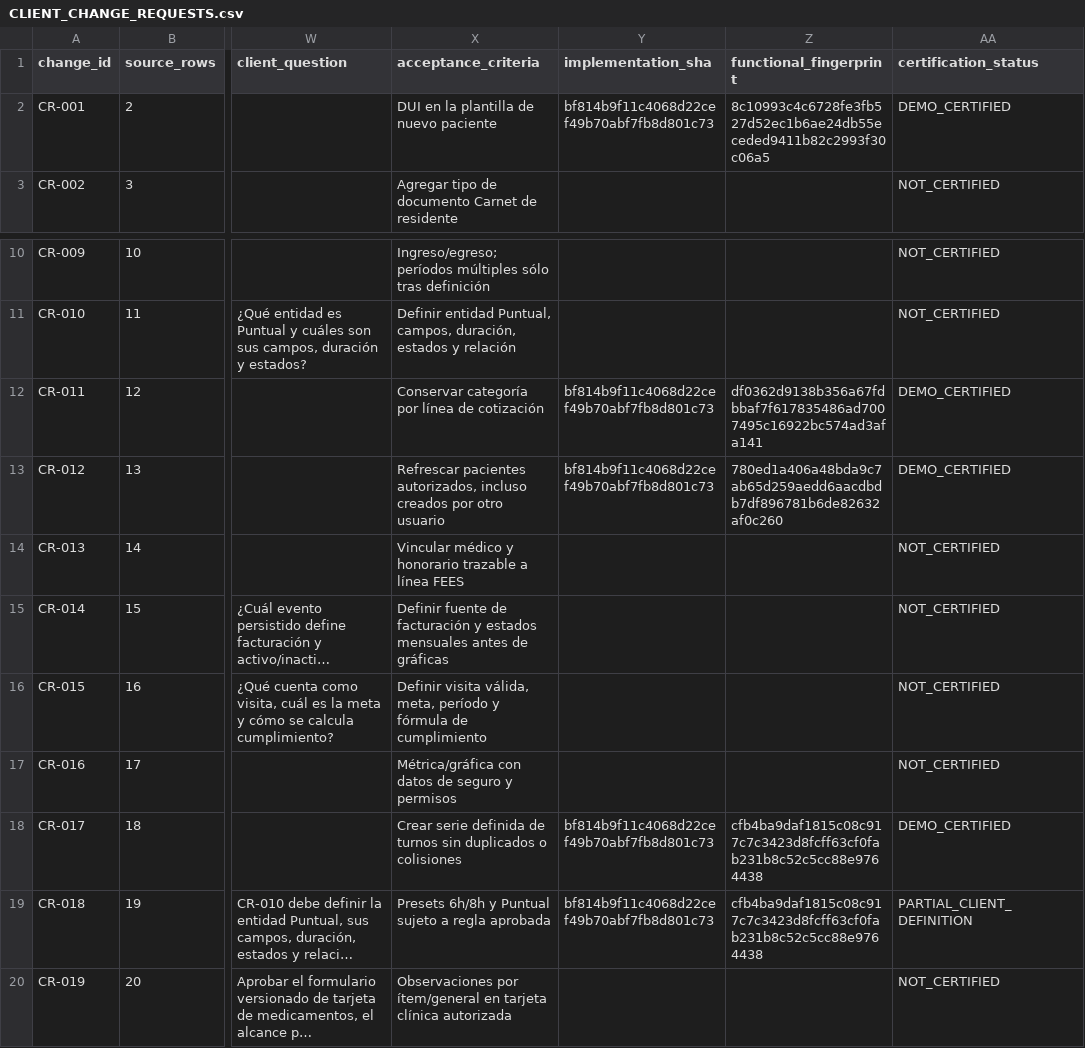
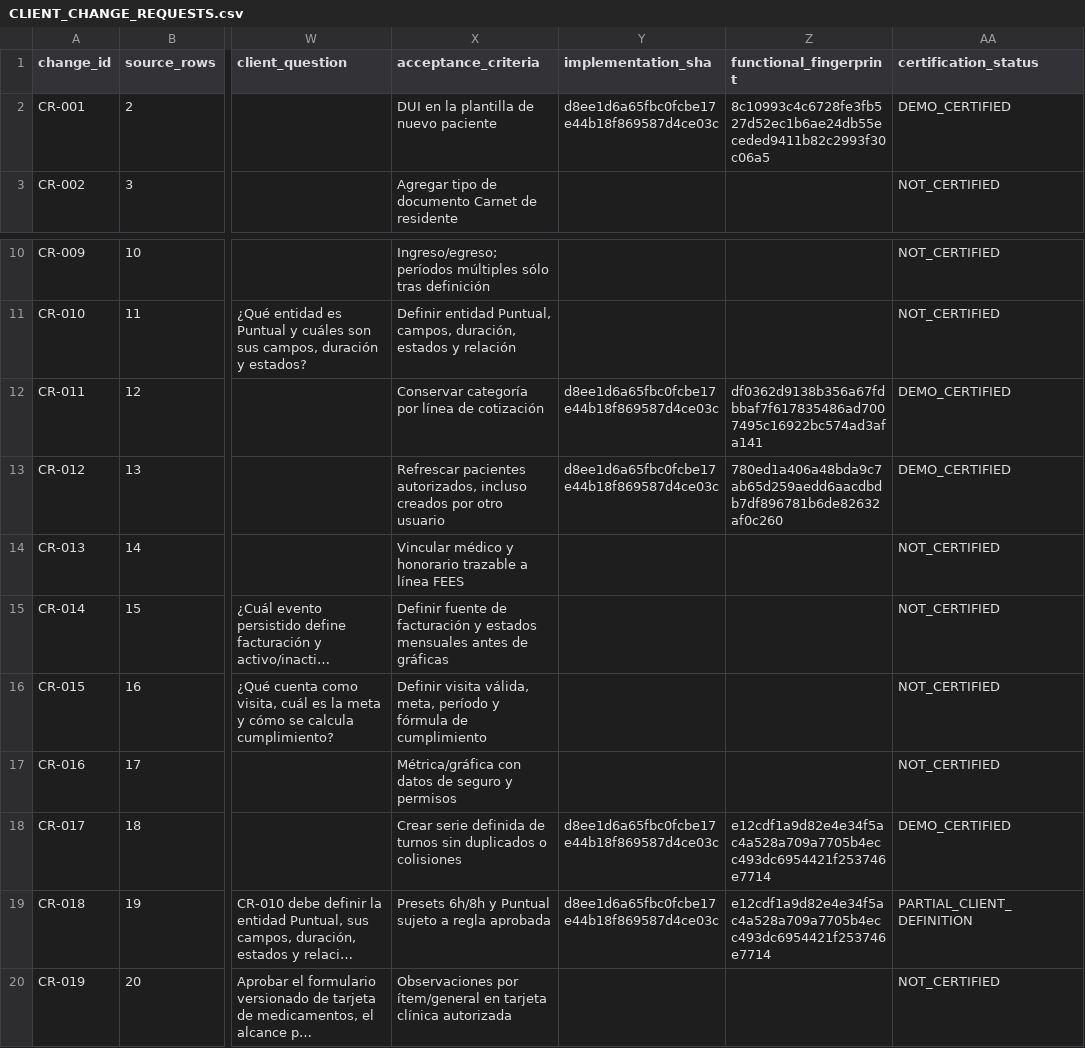
Before and after one commit to CLinqui7/analiza-en-casa, a CSV file: docs/qa/CLIENT_CHANGE_REQUESTS.csv, drawn as a sheet; only a part is shown, gaps mark what is left out; long unchanged cells end in …; the diff names each change by its address in the sheet, - before the commit and + after, or states it on an @@ line.

```diff
--- a/docs/qa/CLIENT_CHANGE_REQUESTS.csv
+++ b/docs/qa/CLIENT_CHANGE_REQUESTS.csv
-Y2 (implementation_sha): bf814b9f11c4068d22cef49b70abf7fb8d801c73
+Y2 (implementation_sha): d8ee1d6a65fbc0fcbe17e44b18f869587d4ce03c
-Y12:Y13 (implementation_sha): bf814b9f11c4068d22cef49b70abf7fb8d801c73
+Y12:Y13 (implementation_sha): d8ee1d6a65fbc0fcbe17e44b18f869587d4ce03c
-Y18:Y19 (implementation_sha): bf814b9f11c4068d22cef49b70abf7fb8d801c73
+Y18:Y19 (implementation_sha): d8ee1d6a65fbc0fcbe17e44b18f869587d4ce03c
-Z18:Z19 (functional_fingerprint): cfb4ba9daf1815c08c917c7c3423d8fcff63cf0fab231b8c52c5cc88e9764438
+Z18:Z19 (functional_fingerprint): e12cdf1a9d82e4e34f5ac4a528a709a7705b4ecc493dc6954421f253746e7714
```
Also changed, not shown: docs/qa/VIDEO_TO_REACT_TRACEABILITY.csv, 16 other files.
